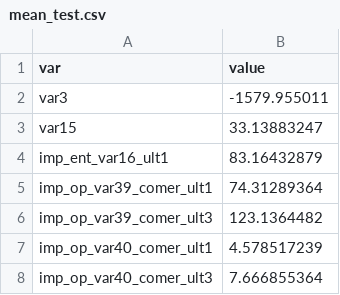
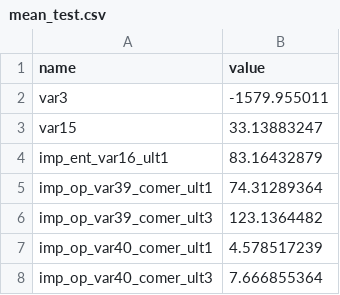
Before and after one commit to AzulGarza/users-satisfaction-model, a CSV file: mean_test.csv, drawn as a sheet; only a part is shown.

```diff
--- a/mean_test.csv
+++ b/mean_test.csv
@@ -1,2 +1,2 @@
-var,value
+name,value
 var3,-1579.955011
```
Also changed, not shown: 6 other files.
